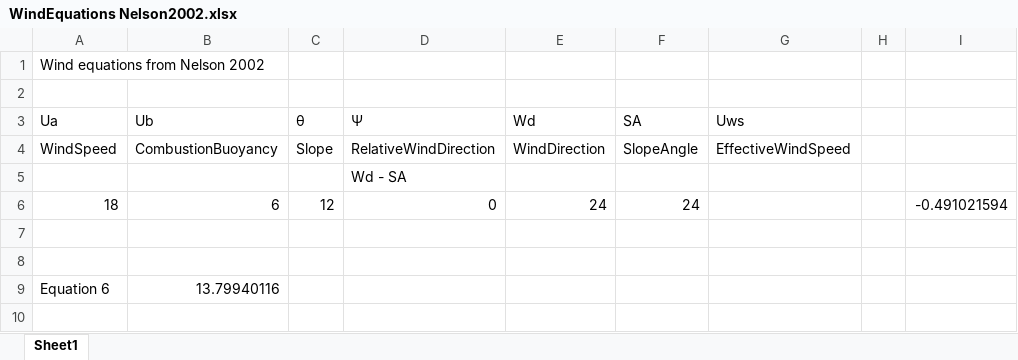
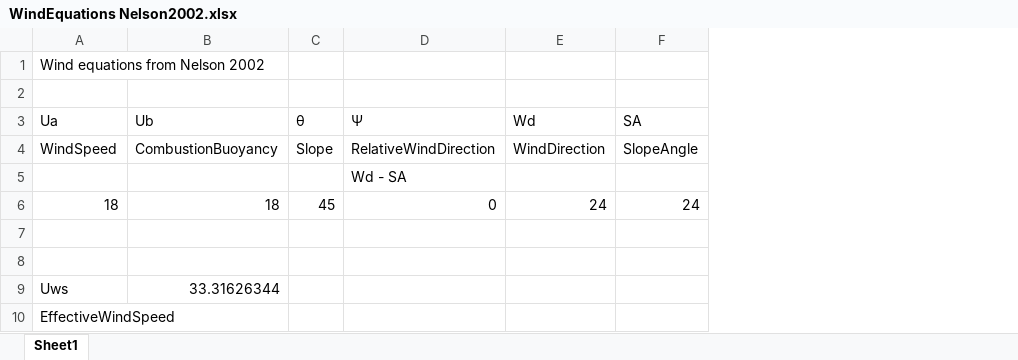
Before and after one commit to LANDIS-II-Foundation/Extension-Social-Climate-Fire, an Excel workbook: Supporting R Code/WindEquations Nelson2002.xlsx, sheet Sheet1, drawn as a sheet; values as stored, in another font and other column widths than the file's, no borders; removed rows and columns are numbered as before the commit, all else as after; the diff names each change by its address in the sheet, - before the commit and + after, or states it on an @@ line.

```diff
--- a/Supporting R Code/WindEquations Nelson2002.xlsx (sheet Sheet1)
+++ b/Supporting R Code/WindEquations Nelson2002.xlsx (sheet Sheet1)
-column G (Uws), row 4: EffectiveWindSpeed
-column H, empty
-column I, row 6: -0.491021594
-B6 (Ub): 6
+B6 (Ub): 18
-C6 (θ): 12
+C6 (θ): 45
-row 9: Equation 6 | 13.79940116
+row 9: Uws | 33.31626344
+row 10: EffectiveWindSpeed
```
Also changed, not shown: 4 other files.
